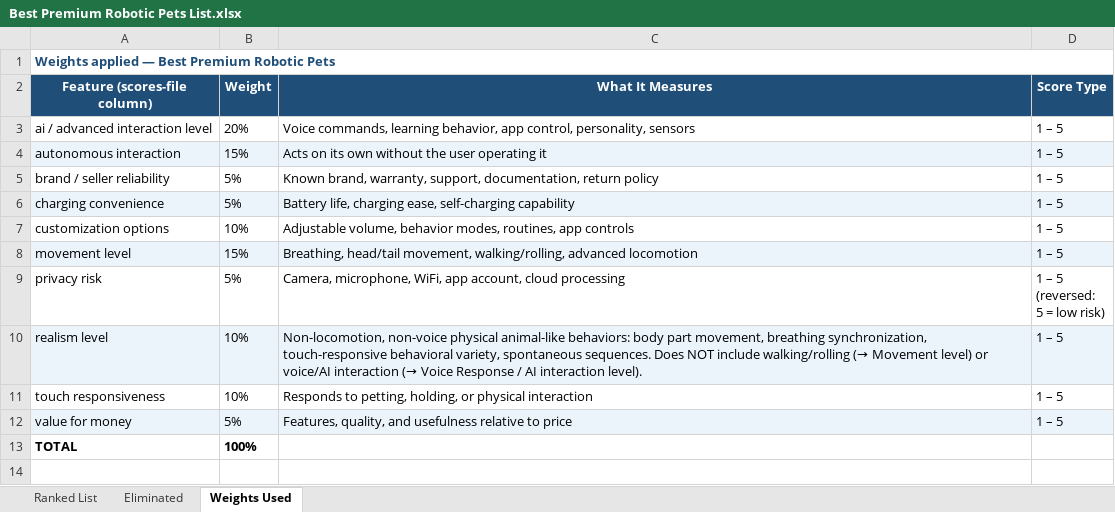
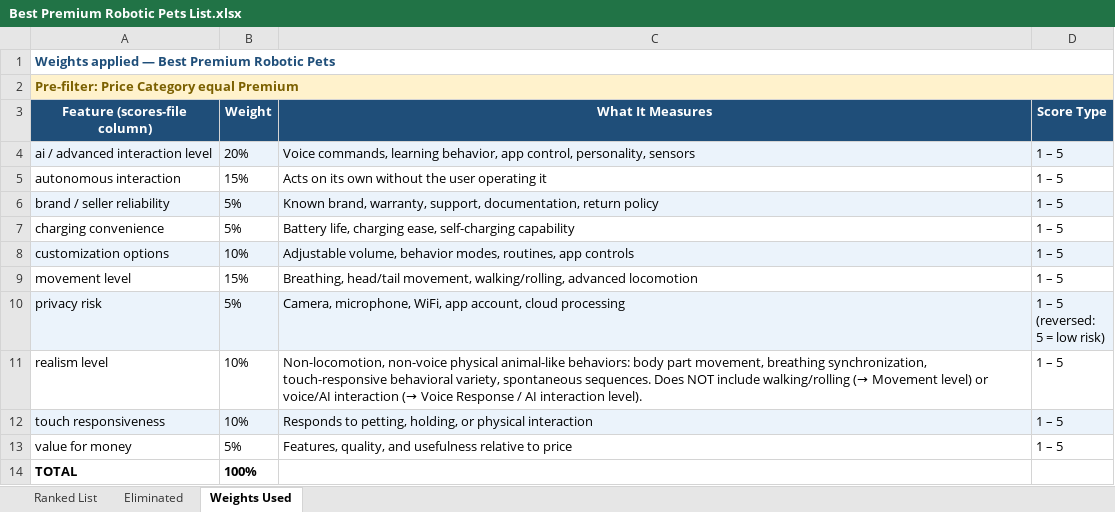
Before and after one commit to timsthomasson-cpu/Interactive-Pet-Marketplace, an Excel workbook: Documentation/Best For Lists/Best Premium Robotic Pets List.xlsx, sheet Weights Used, drawn as a sheet; values as stored, in another font and other column widths than the file's, no borders; addresses are those after the commit; the diff names each change by its address in the sheet, - before the commit and + after, or states it on an @@ line.

```diff
--- a/Documentation/Best For Lists/Best Premium Robotic Pets List.xlsx (sheet Weights Used)
+++ b/Documentation/Best For Lists/Best Premium Robotic Pets List.xlsx (sheet Weights Used)
+row 2: Pre-filter: Price Category equal Premium
-A4:D4 fill: none
+A4:D4 fill: #EBF3FB
-A5:D5 fill: #EBF3FB
+A5:D5 fill: none
-A6:D6 fill: none
+A6:D6 fill: #EBF3FB
-A7:D7 fill: #EBF3FB
+A7:D7 fill: none
-A8:D8 fill: none
+A8:D8 fill: #EBF3FB
-A9:D9 fill: #EBF3FB
+A9:D9 fill: none
-A10:D10 fill: none
+A10:D10 fill: #EBF3FB
-A11:D11 fill: #EBF3FB
+A11:D11 fill: none
-A12:D12 fill: none
+A12:D12 fill: #EBF3FB
-A13:D13 fill: #EBF3FB
+A13:D13 fill: none
```
Also changed, not shown: sheet Ranked List, sheet Eliminated, Documentation/Best For Lists/Best for Former Cat Owners List.xlsx, Documentation/Best For Lists/Best for Former Dog Owners List.xlsx, 12 other files.
